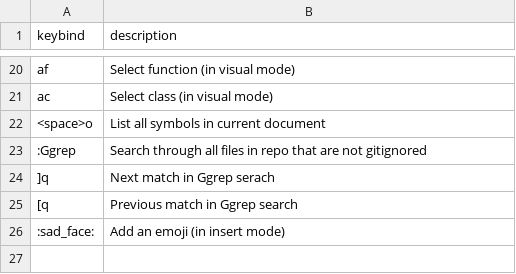
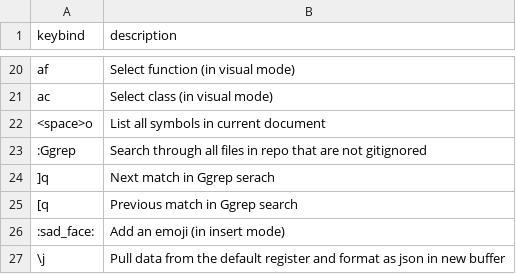
Before and after one commit to alongreyber/myvim, a CSV file: docs/shortcuts.csv, drawn as a sheet; only a part is shown, gaps mark what is left out.

Commit message:
Added json to shortcut

```diff
--- a/docs/shortcuts.csv
+++ b/docs/shortcuts.csv
@@ -26 +26,2 @@ ac           ,Select class (in visual mode)
 :sad_face:   ,Add an emoji (in insert mode)
+\j           ,Pull data from the default register and format as json in new buffer
```
Also changed, not shown: 1 other file.
